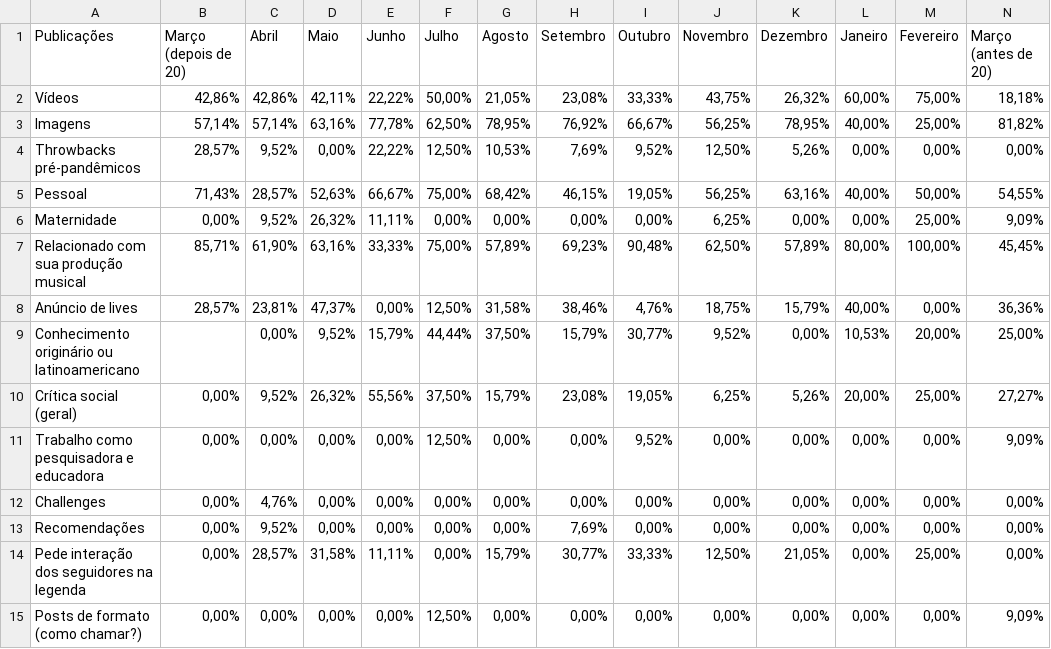
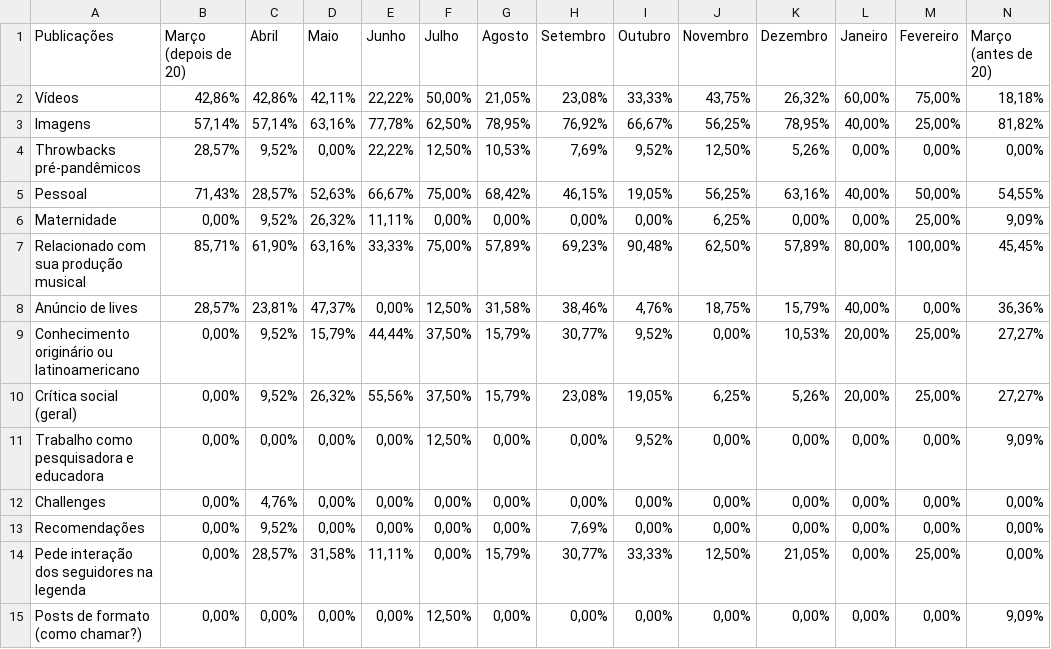
Before and after one commit to juliamoniz/LifeLab, a CSV file: Aulão mkt - Brisa Flow (4).csv, drawn as a sheet; only a part is shown; the diff covers the shown part only; the diff names each change by its address in the sheet, - before the commit and + after, or states it on an @@ line.

Commit message:
Update Aulão mkt - Brisa Flow (4).csv

```diff
--- a/Aulão mkt - Brisa Flow (4).csv
+++ b/Aulão mkt - Brisa Flow (4).csv
-B9 (Março (depois de 20)): (empty)
+B9 (Março (depois de 20)): 0,00%
-C9 (Abril): 0,00%
+C9 (Abril): 9,52%
-D9 (Maio): 9,52%
+D9 (Maio): 15,79%
-E9 (Junho): 15,79%
+E9 (Junho): 44,44%
-F9 (Julho): 44,44%
+F9 (Julho): 37,50%
-G9 (Agosto): 37,50%
+G9 (Agosto): 15,79%
-H9 (Setembro): 15,79%
+H9 (Setembro): 30,77%
-I9 (Outubro): 30,77%
+I9 (Outubro): 9,52%
-J9 (Novembro): 9,52%
+J9 (Novembro): 0,00%
-K9 (Dezembro): 0,00%
+K9 (Dezembro): 10,53%
-L9 (Janeiro): 10,53%
+L9 (Janeiro): 20,00%
-M9 (Fevereiro): 20,00%
+M9 (Fevereiro): 25,00%
-N9 (Março (antes de 20)): 25,00%
+N9 (Março (antes de 20)): 27,27%
```
Also changed, not shown: 1 edited cell elsewhere in this file.
